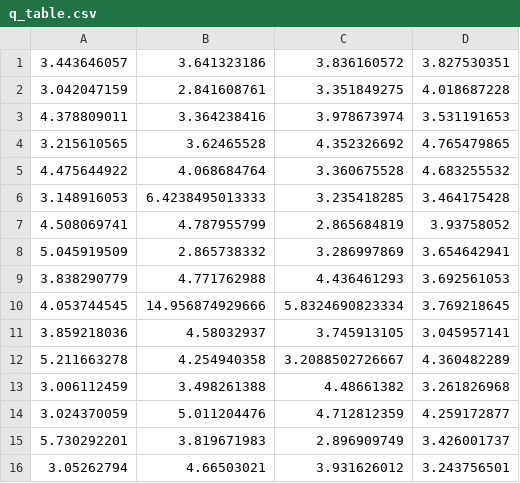
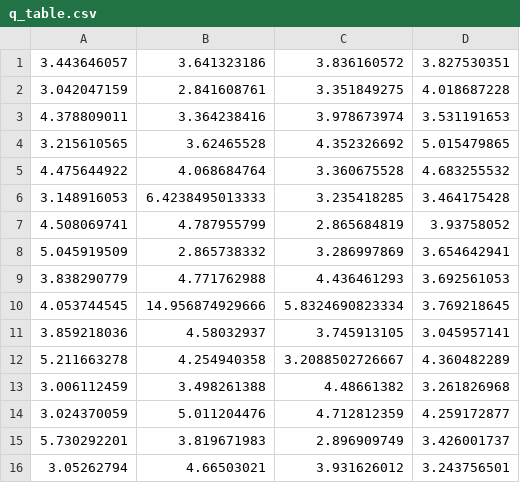
Before and after one commit to exmeschke/crafty-gridworld, a CSV file: q_table.csv, drawn as a sheet.

```diff
--- a/q_table.csv
+++ b/q_table.csv
@@ -3,3 +3,3 @@
 4.378809011,3.364238416,3.978673974,3.531191653
-3.215610565,3.62465528,4.352326692,4.765479865
+3.215610565,3.62465528,4.352326692,5.015479865
 4.475644922,4.068684764,3.360675528,4.683255532
```
Also changed, not shown: 9 other files.
